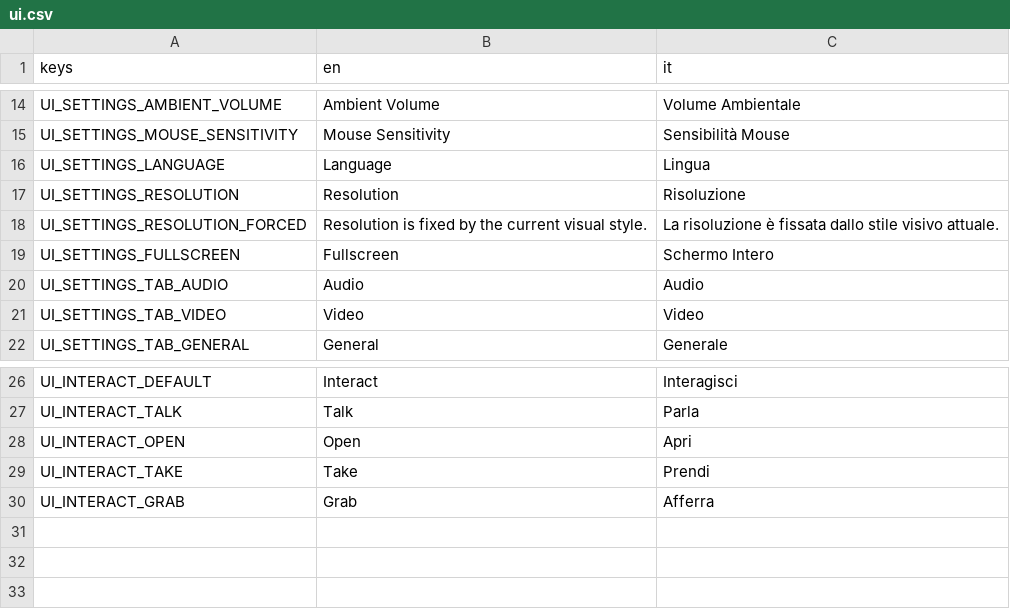
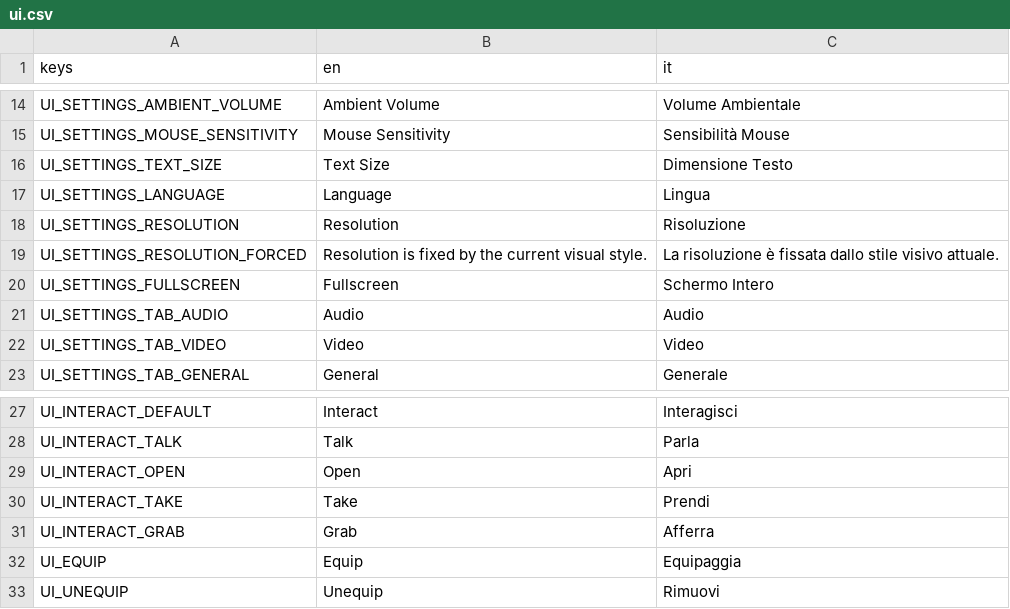
Before and after one commit to FilloPrinci/Retro-FPA, a CSV file: translations/ui.csv, drawn as a sheet; only a part is shown, gaps mark what is left out.

```diff
--- a/translations/ui.csv
+++ b/translations/ui.csv
@@ -15,2 +15,3 @@ UI_SETTINGS_AMBIENT_VOLUME,Ambient Volume,Volume Ambientale
 UI_SETTINGS_MOUSE_SENSITIVITY,Mouse Sensitivity,Sensibilità Mouse
+UI_SETTINGS_TEXT_SIZE,Text Size,Dimensione Testo
 UI_SETTINGS_LANGUAGE,Language,Lingua
@@ -30 +31,3 @@ UI_INTERACT_TAKE,Take,Prendi
 UI_INTERACT_GRAB,Grab,Afferra
+UI_EQUIP,Equip,Equipaggia
+UI_UNEQUIP,Unequip,Rimuovi
```
Also changed, not shown: 6 other files.
